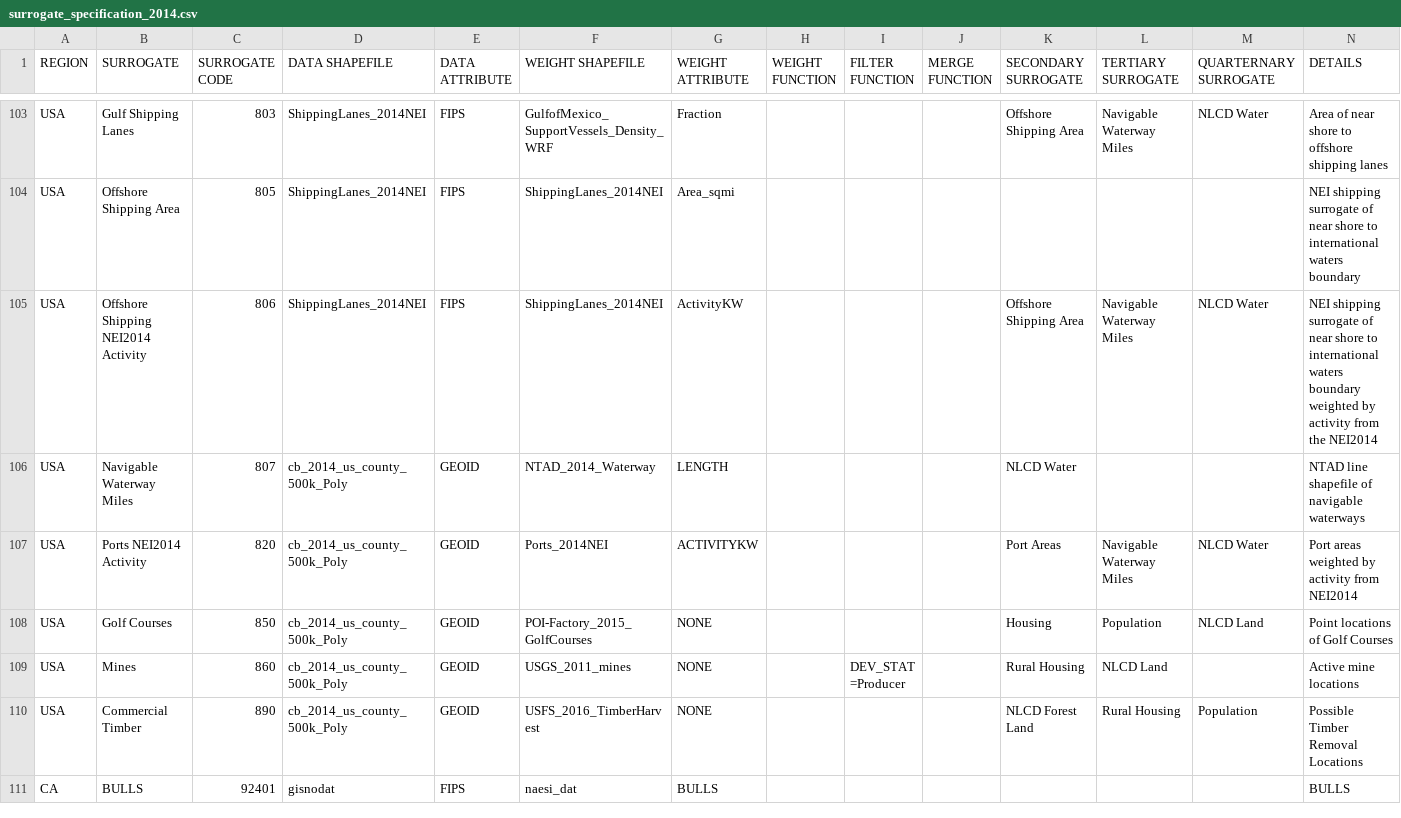
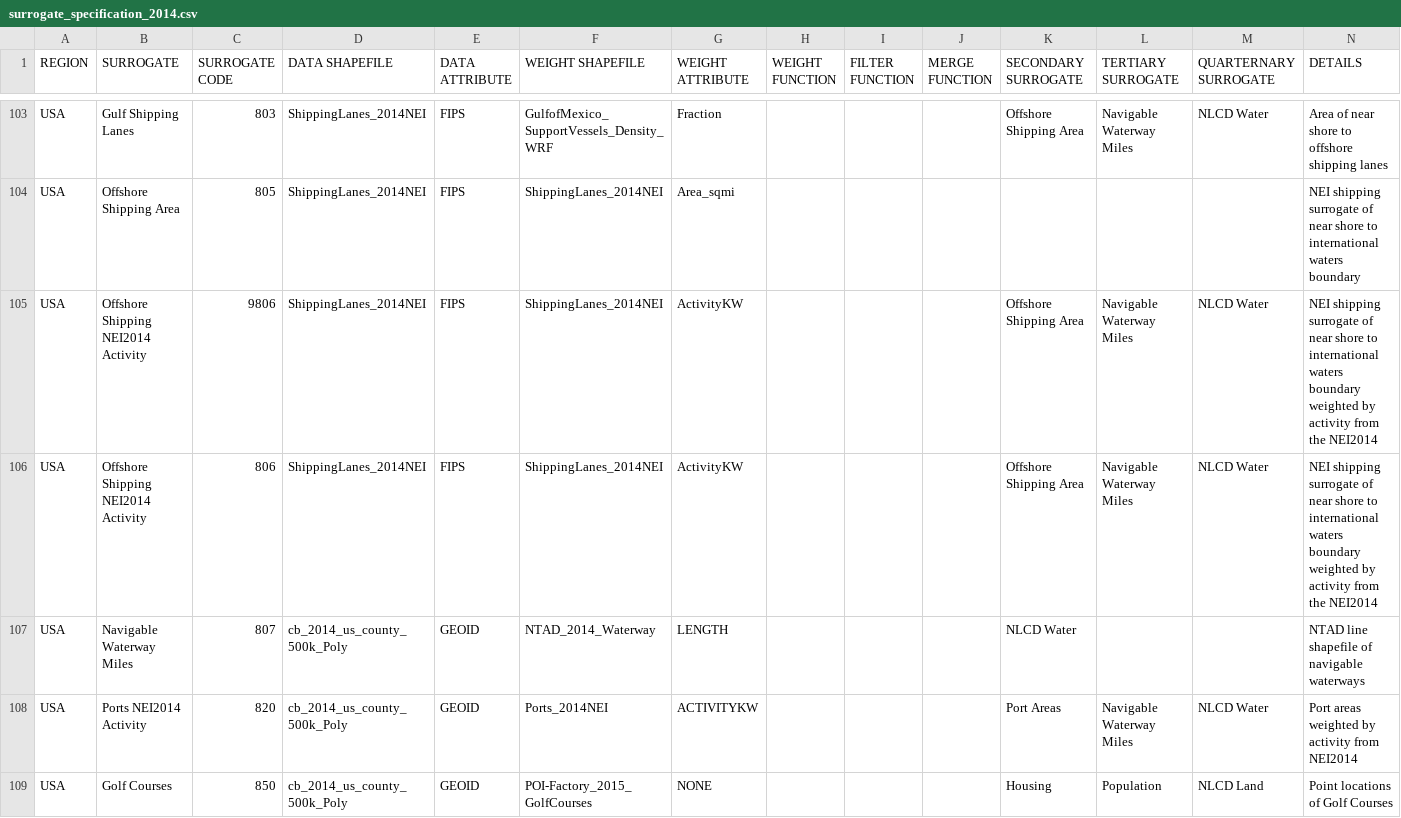
Before and after one commit to ctessum/aep, a CSV file: data/nei2014/surrogate_specification_2014.csv, drawn as a sheet; only a part is shown, gaps mark what is left out; the shorter side is filled out with more unchanged rows; rows hold the shown columns only; the diff names each change by its address in the sheet, - before the commit and + after, or states it on an @@ line.

Commit message:
Add 2014 NEI surrogate 9806

```diff
--- a/data/nei2014/surrogate_specification_2014.csv
+++ b/data/nei2014/surrogate_specification_2014.csv
+row 105: USA | Offshore Shipping NEI2014 Activity | 9806 | ShippingLanes_2014NEI | FIPS | ShippingLanes_2014NEI | ActivityKW |  |  |  | Offshore Shipping Area | Navigable Waterway Miles | NLCD Water | NEI shipping surrogate of near shore to international waters boundary weighted by activity from the NEI2014
```
